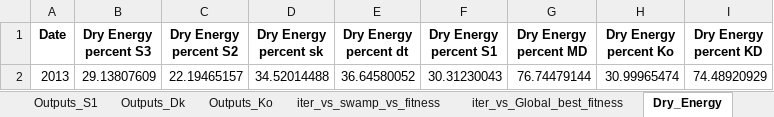
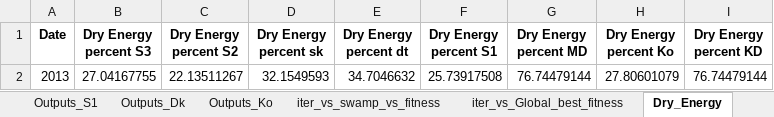
Before and after one commit to Jetsonic/Python, an Excel workbook: test_all.xlsx, sheet Dry_Energy, drawn as a sheet; values as stored, in another font and other column widths than the file's, no borders; removed rows and columns are numbered as before the commit, all else as after; the diff names each change by its address in the sheet, - before the commit and + after, or states it on an @@ line.

```diff
--- a/test_all.xlsx (sheet Dry_Energy)
+++ b/test_all.xlsx (sheet Dry_Energy)
-row 2: 2013 | 29.13807609 | 22.19465157 | 34.52014488 | 36.64580052 | 30.31230043 | 76.74479144 | 30.99965474 | 74.48920929
+row 2: 2013 | 27.04167755 | 22.13511267 | 32.1549593 | 34.7046632 | 25.73917508 | 76.74479144 | 27.80601079 | 76.74479144
```
Also changed, not shown: sheet iter_vs_swamp_vs_fitness, sheet Outputs_Dk, sheet Outputs_S2, sheet Outputs_S1, sheet Outputs_Ko, sheet Outputs_S3, 3 more sheets, 20 other files.
